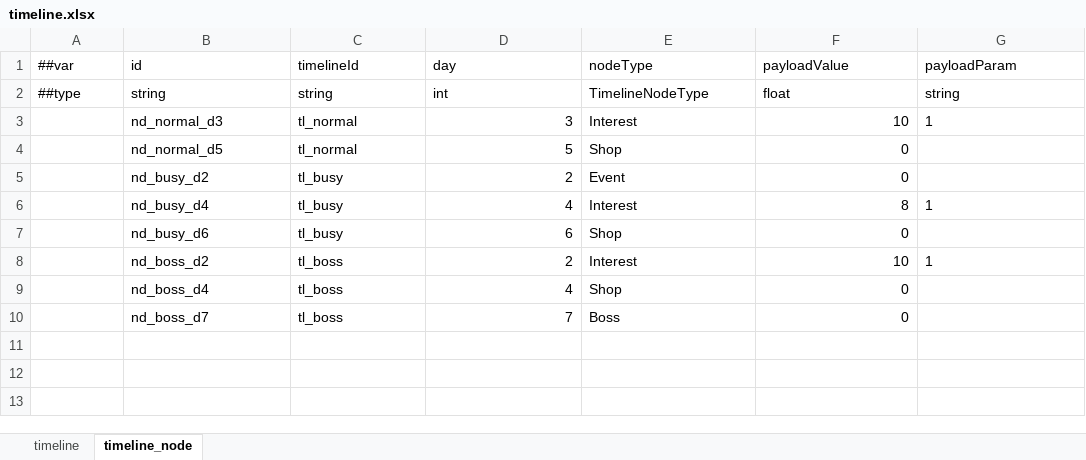
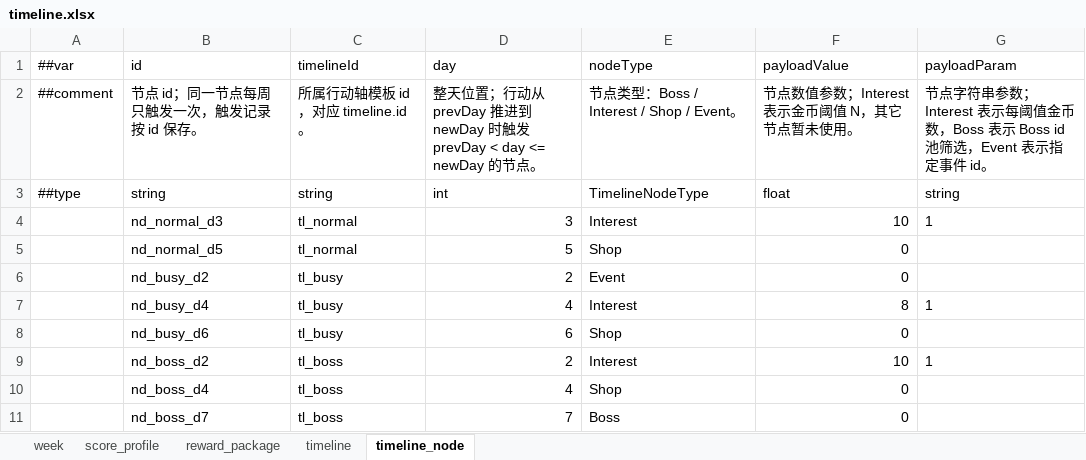
Before and after one commit to 2563495284/gourmetproject, an Excel workbook: GourmetProject/GameConfig/Datas/timeline.xlsx, sheet timeline_node, drawn as a sheet; values as stored, in another font and other column widths than the file's, no borders; the diff names each change by its address in the sheet, - before the commit and + after, or states it on an @@ line.

```diff
--- a/GourmetProject/GameConfig/Datas/timeline.xlsx (sheet timeline_node)
+++ b/GourmetProject/GameConfig/Datas/timeline.xlsx (sheet timeline_node)
+sheet tab: week
+sheet tab: score_profile
+sheet tab: reward_package
+row 2: ##comment | 节点 id；同一节点每周只触发一次，触发记录按 id 保存。 | 所属行动轴模板 id，对应 timeline.id。 | 整天位置；行动从 prevDay 推进到 newDay 时触发 prevDay < day <= newDay 的节点。 | 节点类型：Boss / Interest / Shop / Event。 | 节点数值参数；Interest 表示金币阈值 N，其它节点暂未使用。 | 节点字符串参数；Interest 表示每阈值金币数，Boss 表示 Boss id 池筛选，Event 表示指定事件 id。
```
Also changed, not shown: sheet timeline, GourmetProject/GameConfig/Datas/__tables__.xlsx, GourmetProject/GameConfig/Datas/reward.xlsx, 13 other files.
